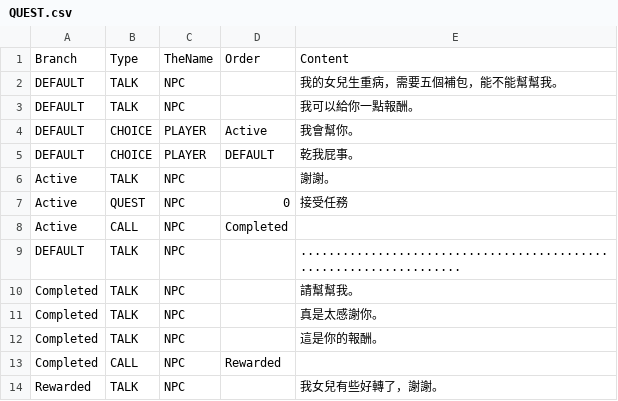
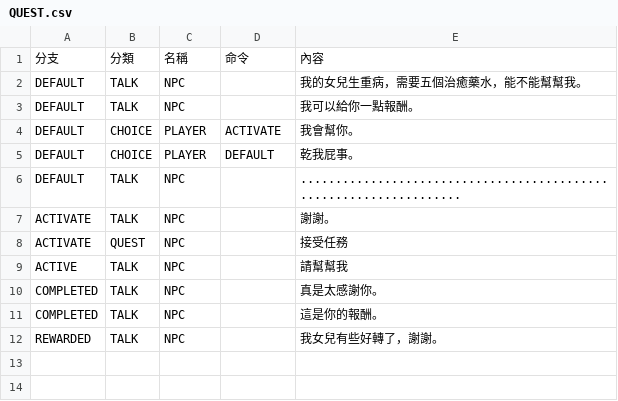
Before and after one commit to yucheng0210/Monographical, a CSV file: Assets/MyAssets/DialogSystem/DialogData/QUEST.csv, drawn as a sheet.

```diff
--- a/Assets/MyAssets/DialogSystem/DialogData/QUEST.csv
+++ b/Assets/MyAssets/DialogSystem/DialogData/QUEST.csv
@@ -1,14 +1,12 @@
-Branch,Type,TheName,Order,Content
-DEFAULT,TALK,NPC,,我的女兒生重病，需要五個補包，能不能幫幫我。
+分支,分類,名稱,命令,內容
+DEFAULT,TALK,NPC,,我的女兒生重病，需要五個治癒藥水，能不能幫幫我。
 DEFAULT,TALK,NPC,,我可以給你一點報酬。
-DEFAULT,CHOICE,PLAYER,Active,我會幫你。
+DEFAULT,CHOICE,PLAYER,ACTIVATE,我會幫你。
 DEFAULT,CHOICE,PLAYER,DEFAULT,乾我屁事。
-Active,TALK,NPC,,謝謝。
-Active,QUEST,NPC,0,接受任務
-Active,CALL,NPC,Completed,
 DEFAULT,TALK,NPC,,...................................................................
-Completed,TALK,NPC,,請幫幫我。
-Completed,TALK,NPC,,真是太感謝你。
-Completed,TALK,NPC,,這是你的報酬。
-Completed,CALL,NPC,Rewarded,
-Rewarded,TALK,NPC,,我女兒有些好轉了，謝謝。
+ACTIVATE,TALK,NPC,,謝謝。
+ACTIVATE,QUEST,NPC,,接受任務
+ACTIVE,TALK,NPC,,請幫幫我
+COMPLETED,TALK,NPC,,真是太感謝你。
+COMPLETED,TALK,NPC,,這是你的報酬。
+REWARDED,TALK,NPC,,我女兒有些好轉了，謝謝。
```
Also changed, not shown: 20 other files.
